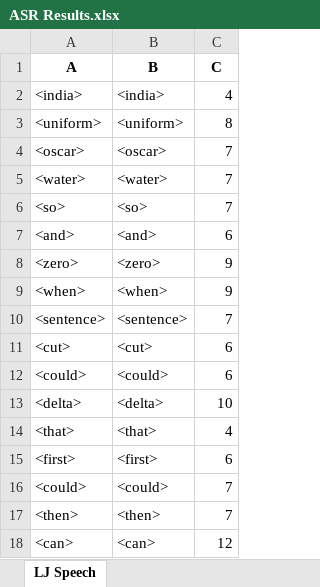
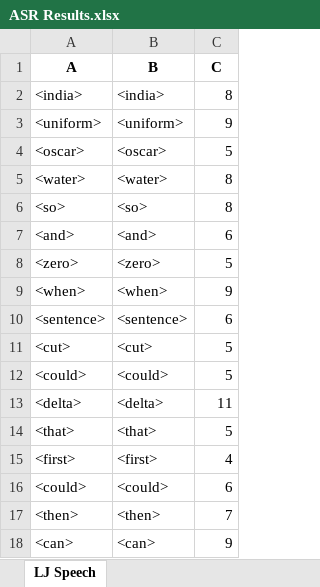
Before and after one commit to dshah1901/P4P-Transformer-ASR-for-Dysarthric-Spech, an Excel workbook: ASR Results.xlsx, sheet LJ Speech, drawn as a sheet; values as stored, in another font and other column widths than the file's, no borders; removed rows and columns are numbered as before the commit, all else as after; the diff names each change by its address in the sheet, - before the commit and + after, or states it on an @@ line.

```diff
--- a/ASR Results.xlsx (sheet LJ Speech)
+++ b/ASR Results.xlsx (sheet LJ Speech)
-C2 (C): 4
+C2 (C): 8
-C3 (C): 8
+C3 (C): 9
-C4 (C): 7
+C4 (C): 5
-C5:C6 (C): 7
+C5:C6 (C): 8
-C8 (C): 9
+C8 (C): 5
-C10 (C): 7
+C10 (C): 6
-C11 (C): 6
+C11 (C): 5
+row 12: <could> | <could> | 5
+row 13: <delta> | <delta> | 11
+row 14: <that> | <that> | 5
+row 15: <first> | <first> | 4
-row 13: <delta> | <delta> | 10
-row 14: <that> | <that> | 4
-row 15: <first> | <first> | 6
-row 16: <could> | <could> | 7
-C18 (C): 12
+C18 (C): 9
```
Also changed, not shown: Epoch Accuracy.xlsx, 4 other files.
